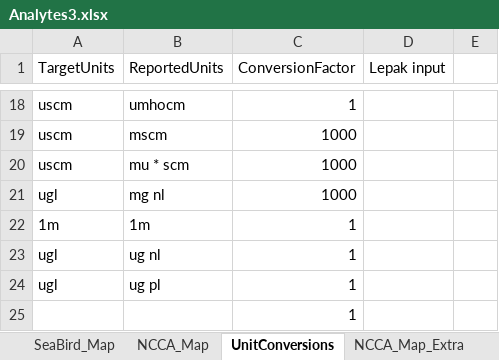
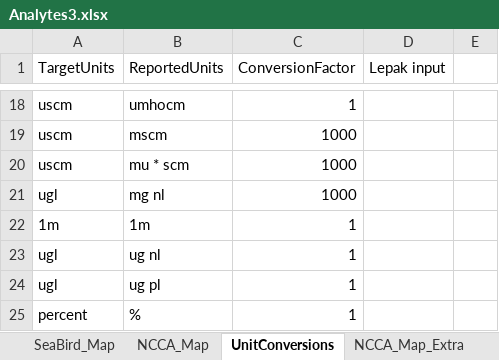
Before and after one commit to kvitense/GL_Data, an Excel workbook: Meta/Analytes3.xlsx, sheet UnitConversions, drawn as a sheet; only a part is shown, gaps mark what is left out; values as stored, in another font and other column widths than the file's, no borders; conditional formats not drawn; removed rows and columns are numbered as before the commit, all else as after; the diff names each change by its address in the sheet, - before the commit and + after, or states it on an @@ line.

Commit message:
Added conversion to handle desired units being percent

```diff
--- a/Meta/Analytes3.xlsx (sheet UnitConversions)
+++ b/Meta/Analytes3.xlsx (sheet UnitConversions)
-row 25:  |  | 1
+row 25: percent | % | 1
```
